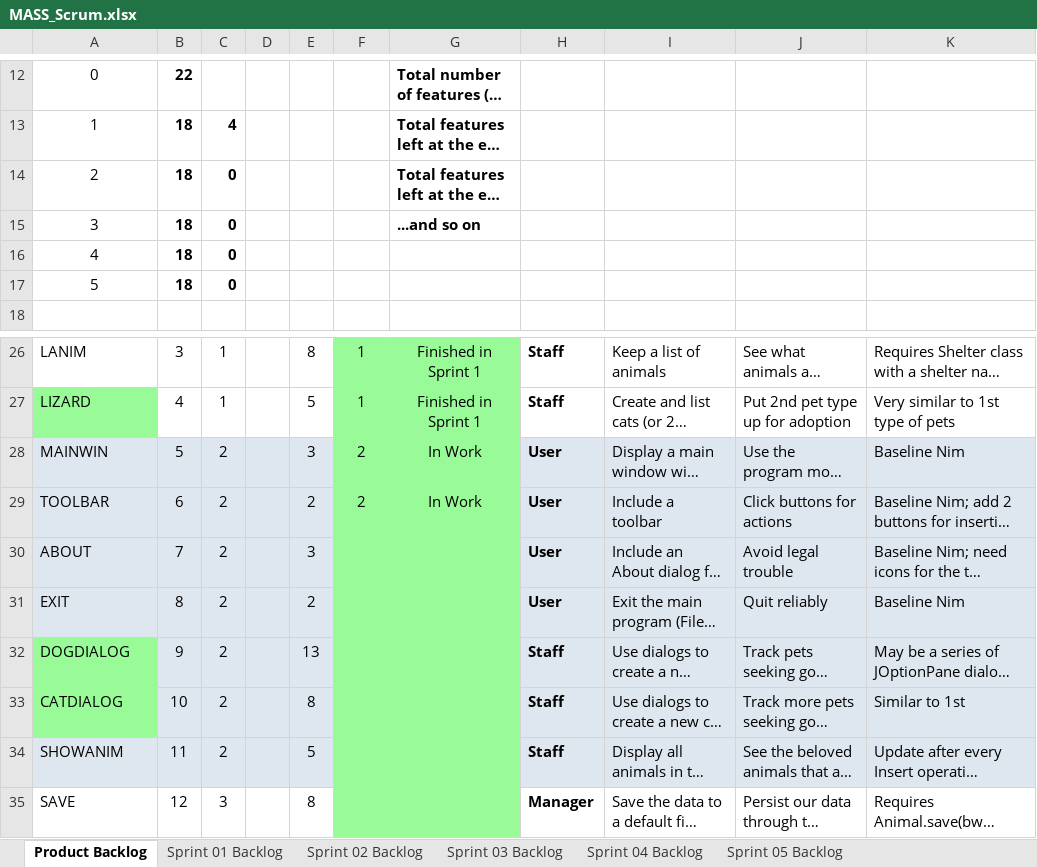
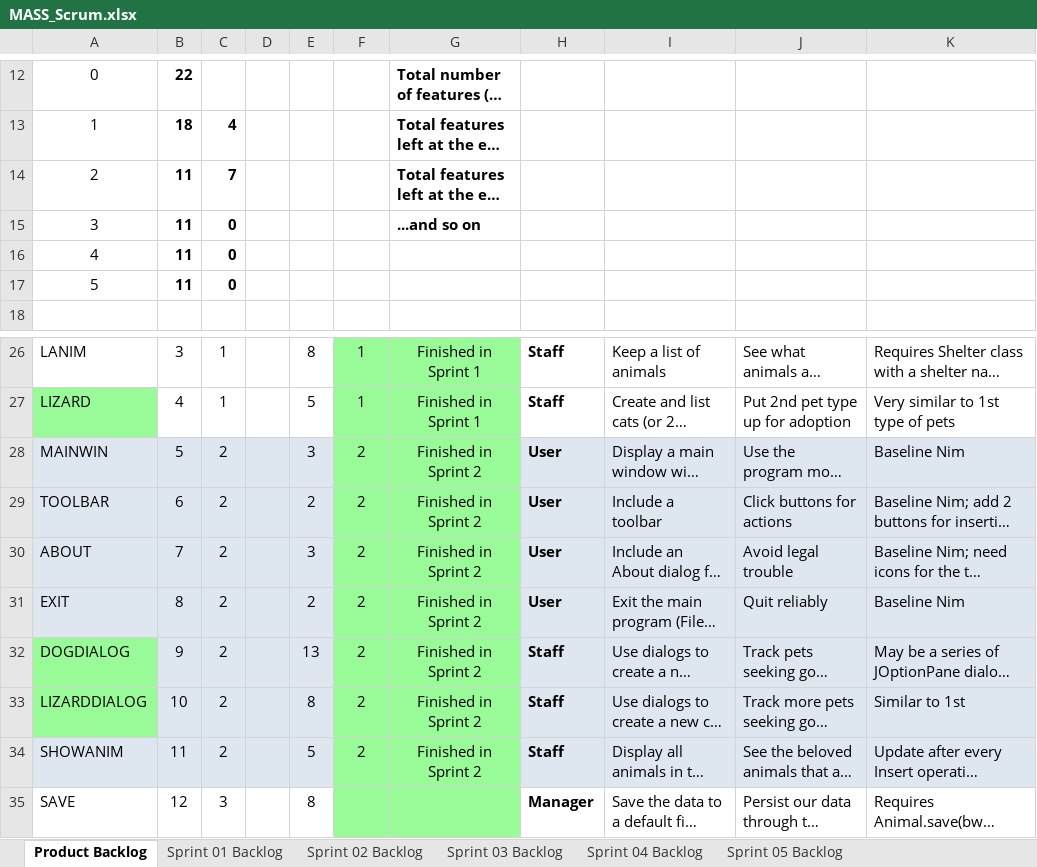
Before and after one commit to bipinshr/Mav-s-Animal-Shelter, an Excel workbook: P06/docs/MASS_Scrum.xlsx, sheet Product Backlog, drawn as a sheet; only a part is shown, gaps mark what is left out; long unchanged cells end in …; values as stored, in another font and other column widths than the file's, no borders; charts and pictures not drawn; the diff names each change by its address in the sheet, - before the commit and + after, or states it on an @@ line.

Commit message:
Sprint 2

```diff
--- a/P06/docs/MASS_Scrum.xlsx (sheet Product Backlog)
+++ b/P06/docs/MASS_Scrum.xlsx (sheet Product Backlog)
-B14:B17: 18
+B14:B17: 11
-C14: 0
+C14: 7
-G28:G29: In Work
+G28:G29: Finished in Sprint 2
-F30:F34: (empty)
+F30:F34: 2
-G30:G34: (empty)
+G30:G34: Finished in Sprint 2
-A33: CATDIALOG
+A33: LIZARDDIALOG
```
Also changed, not shown: sheet Sprint 02 Backlog, charts or pictures, 3 other files.
